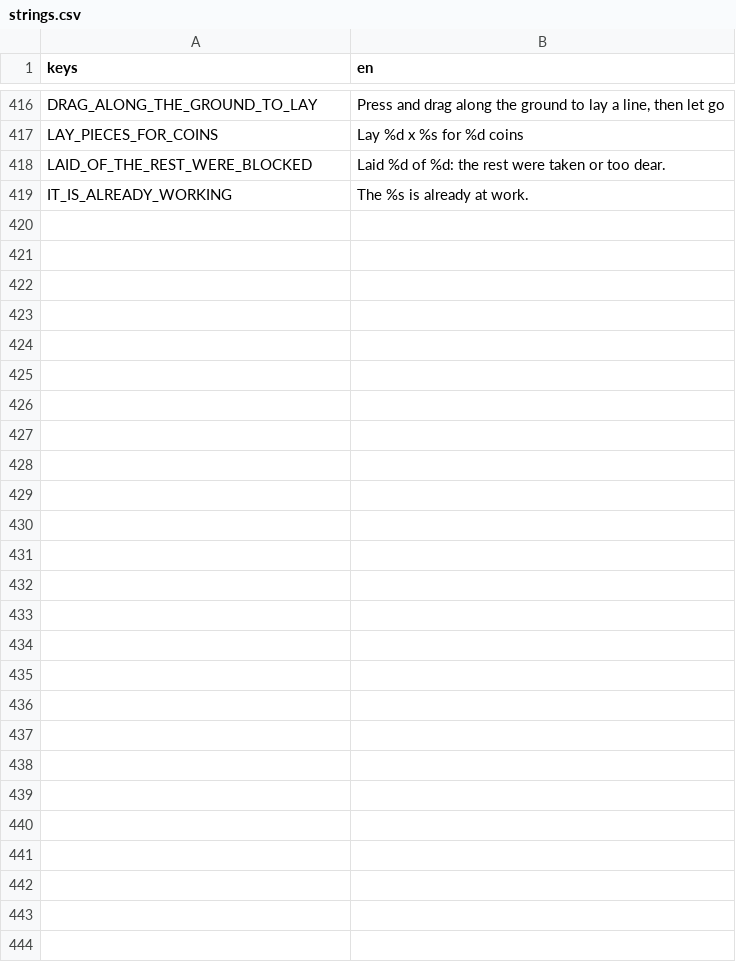
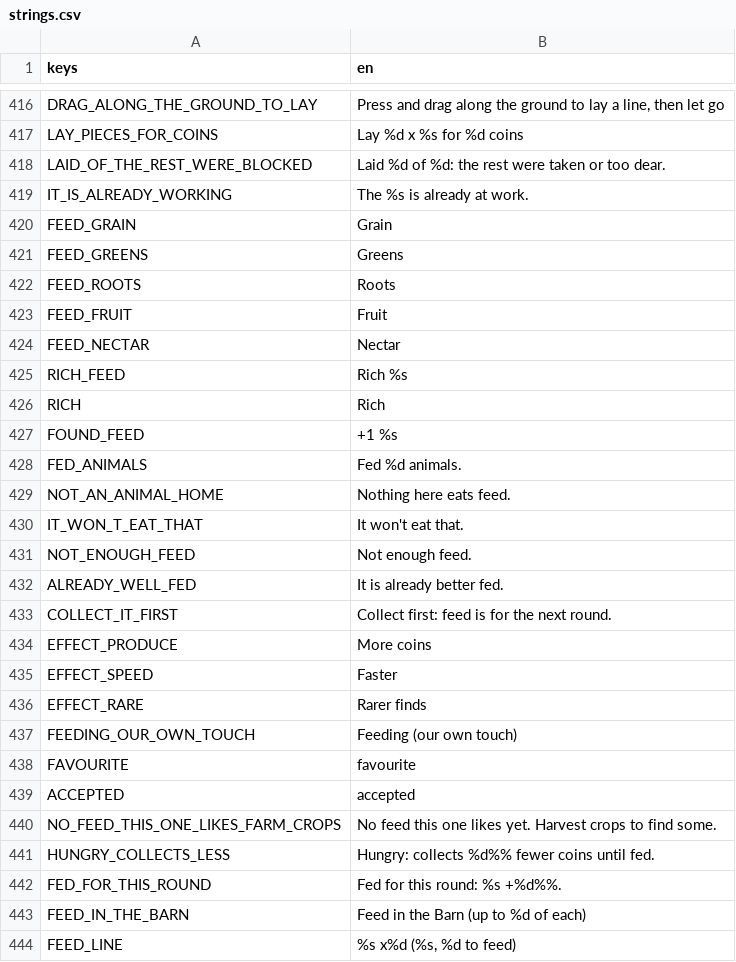
Before and after one commit to aniket-patra-1998/farm-game, a CSV file: locale/strings.csv, drawn as a sheet; only a part is shown, gaps mark what is left out; the diff names each change by its address in the sheet, - before the commit and + after, or states it on an @@ line.

```diff
--- a/locale/strings.csv
+++ b/locale/strings.csv
+row 420: FEED_GRAIN | Grain
+row 421: FEED_GREENS | Greens
+row 422: FEED_ROOTS | Roots
+row 423: FEED_FRUIT | Fruit
+row 424: FEED_NECTAR | Nectar
+row 425: RICH_FEED | Rich %s
+row 426: RICH | Rich
+row 427: FOUND_FEED | +1 %s
+row 428: FED_ANIMALS | Fed %d animals.
+row 429: NOT_AN_ANIMAL_HOME | Nothing here eats feed.
+row 430: IT_WON_T_EAT_THAT | It won't eat that.
+row 431: NOT_ENOUGH_FEED | Not enough feed.
+row 432: ALREADY_WELL_FED | It is already better fed.
+row 433: COLLECT_IT_FIRST | Collect first: feed is for the next round.
+row 434: EFFECT_PRODUCE | More coins
+row 435: EFFECT_SPEED | Faster
+row 436: EFFECT_RARE | Rarer finds
+row 437: FEEDING_OUR_OWN_TOUCH | Feeding (our own touch)
+row 438: FAVOURITE | favourite
+row 439: ACCEPTED | accepted
+row 440: NO_FEED_THIS_ONE_LIKES_FARM_CROPS | No feed this one likes yet. Harvest crops to find some.
+row 441: HUNGRY_COLLECTS_LESS | Hungry: collects %d%% fewer coins until fed.
+row 442: FED_FOR_THIS_ROUND | Fed for this round: %s +%d%%.
+row 443: FEED_IN_THE_BARN | Feed in the Barn (up to %d of each)
+row 444: FEED_LINE | %s x%d (%s, %d to feed)
```
Also changed, not shown: 20 other files.
